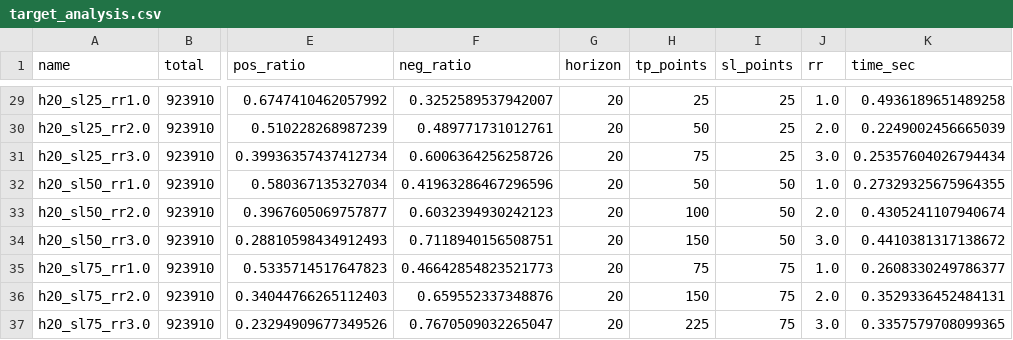
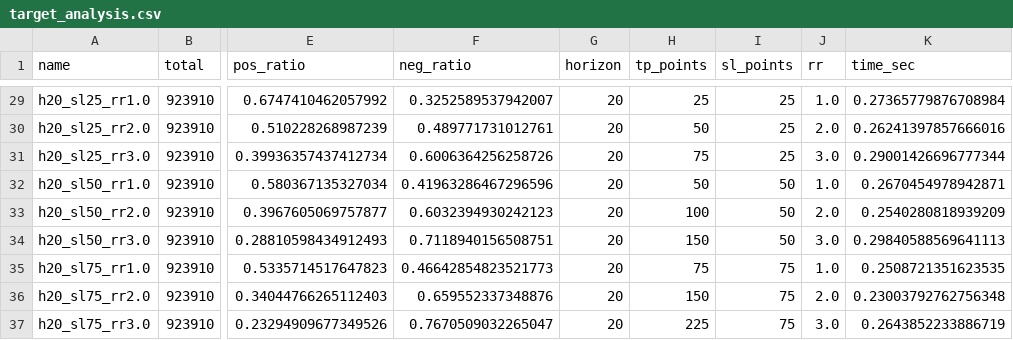
Before and after one commit to meffyou226-oss/Tradingsystem-, a CSV file: XAUUSD/reports/target_analysis/target_analysis.csv, drawn as a sheet; only a part is shown, gaps mark what is left out; the diff covers the shown part only; the diff names each change by its address in the sheet, - before the commit and + after, or states it on an @@ line.

```diff
--- a/XAUUSD/reports/target_analysis/target_analysis.csv
+++ b/XAUUSD/reports/target_analysis/target_analysis.csv
-K29 (time_sec): 0.4936189651489258
+K29 (time_sec): 0.27365779876708984
-K30 (time_sec): 0.2249002456665039
+K30 (time_sec): 0.26241397857666016
-K31 (time_sec): 0.25357604026794434
+K31 (time_sec): 0.29001426696777344
-K32 (time_sec): 0.27329325675964355
+K32 (time_sec): 0.2670454978942871
-K33 (time_sec): 0.4305241107940674
+K33 (time_sec): 0.2540280818939209
-K34 (time_sec): 0.4410381317138672
+K34 (time_sec): 0.29840588569641113
-K35 (time_sec): 0.2608330249786377
+K35 (time_sec): 0.2508721351623535
-K36 (time_sec): 0.3529336452484131
+K36 (time_sec): 0.23003792762756348
-K37 (time_sec): 0.3357579708099365
+K37 (time_sec): 0.2643852233886719
```
Also changed, not shown: 27 edited cells elsewhere in this file, 13 other files.
